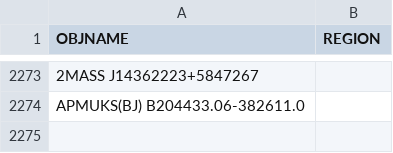
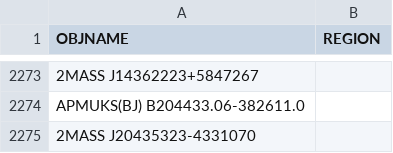
Before and after one commit to moustakas/SGA, a CSV file: py/SGA/data/SGA2025/overlays/v0.60/drops.csv, drawn as a sheet; only a part is shown, gaps mark what is left out; the diff names each change by its address in the sheet, - before the commit and + after, or states it on an @@ line.

```diff
--- a/py/SGA/data/SGA2025/overlays/v0.60/drops.csv
+++ b/py/SGA/data/SGA2025/overlays/v0.60/drops.csv
+row 2275: 2MASS J20435323-4331070
```
Also changed, not shown: py/SGA/data/SGA2025/overlays/v0.60/updates.csv, 2 other files.
